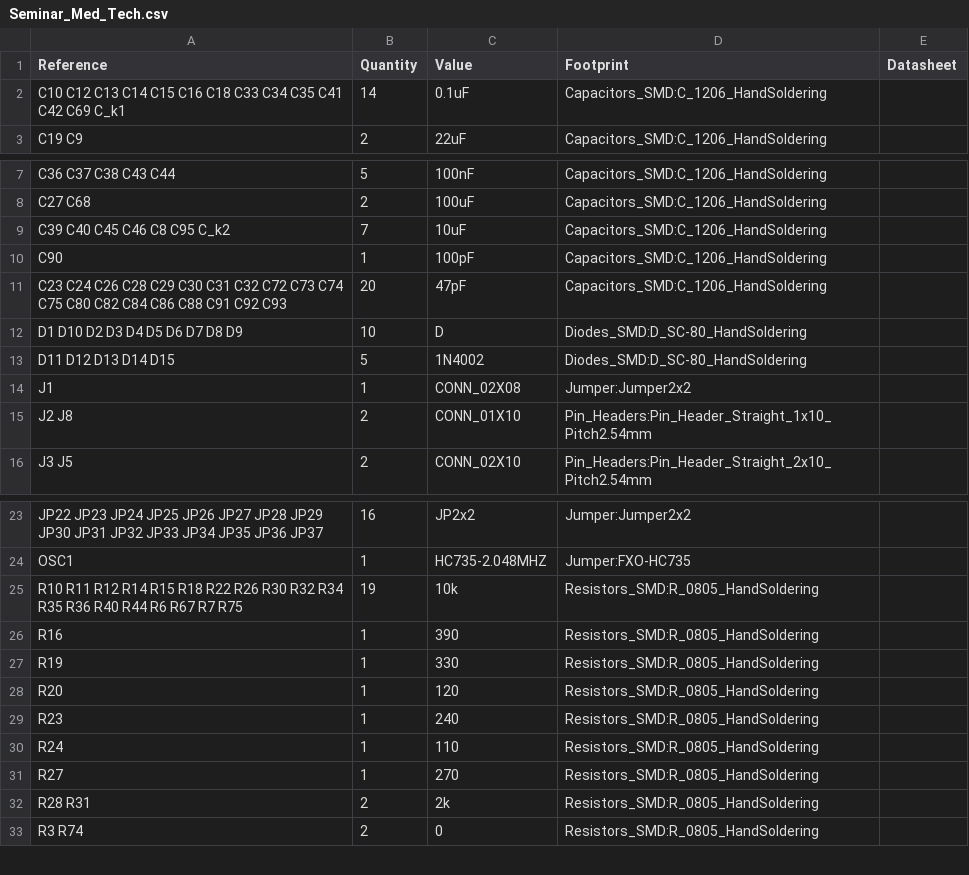
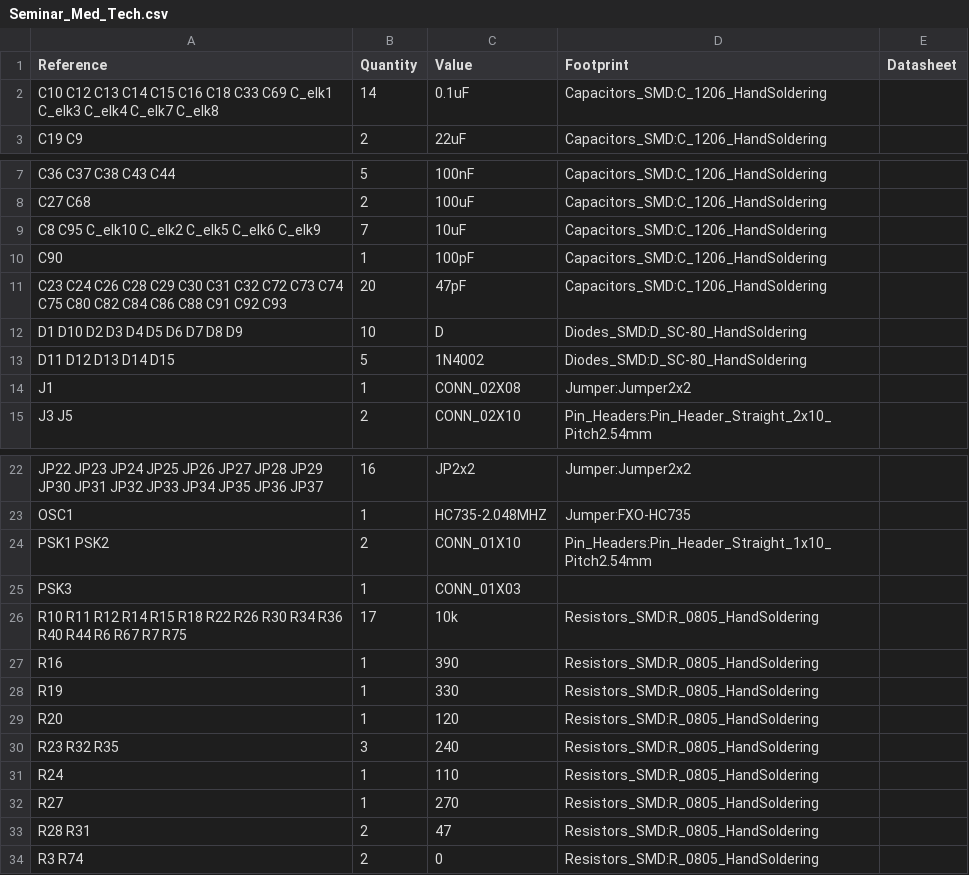
Before and after one commit to Shoo3/Seminar_Medizintechnik, a CSV file: Seminar_Med_Tech/Seminar_Med_Tech.csv, drawn as a sheet; only a part is shown, gaps mark what is left out.

```diff
--- a/Seminar_Med_Tech/Seminar_Med_Tech.csv
+++ b/Seminar_Med_Tech/Seminar_Med_Tech.csv
@@ -1,3 +1,3 @@
 Reference, Quantity, Value, Footprint, Datasheet
-C10 C12 C13 C14 C15 C16 C18 C33 C34 C35 C41 C42 C69 C_k1 ,14,0.1uF,Capacitors_SMD:C_1206_HandSoldering,
+C10 C12 C13 C14 C15 C16 C18 C33 C69 C_elk1 C_elk3 C_elk4 C_elk7 C_elk8 ,14,0.1uF,Capacitors_SMD:C_1206_HandSoldering,
 C19 C9 ,2,22uF,Capacitors_SMD:C_1206_HandSoldering,
@@ -8,3 +8,3 @@ C36 C37 C38 C43 C44 ,5,100nF,Capacitors_SMD:C_1206_HandSoldering,
 C27 C68 ,2,100uF,Capacitors_SMD:C_1206_HandSoldering,
-C39 C40 C45 C46 C8 C95 C_k2 ,7,10uF,Capacitors_SMD:C_1206_HandSoldering,
+C8 C95 C_elk10 C_elk2 C_elk5 C_elk6 C_elk9 ,7,10uF,Capacitors_SMD:C_1206_HandSoldering,
 C90 ,1,100pF,Capacitors_SMD:C_1206_HandSoldering,
@@ -14,3 +14,2 @@ D11 D12 D13 D14 D15 ,5,1N4002,Diodes_SMD:D_SC-80_HandSoldering,
 J1 ,1,CONN_02X08,Jumper:Jumper2x2,
-J2 J8 ,2,CONN_01X10,Pin_Headers:Pin_Header_Straight_1x10_Pitch2.54mm,
 J3 J5 ,2,CONN_02X10,Pin_Headers:Pin_Header_Straight_2x10_Pitch2.54mm,
@@ -24,3 +23,5 @@ JP22 JP23 JP24 JP25 JP26 JP27 JP28 JP29 JP30 JP31 JP32 JP33 JP34 JP35 JP36 JP37
 OSC1 ,1,HC735-2.048MHZ,Jumper:FXO-HC735,
-R10 R11 R12 R14 R15 R18 R22 R26 R30 R32 R34 R35 R36 R40 R44 R6 R67 R7 R75 ,19,10k,Resistors_SMD:R_0805_HandSoldering,
+PSK1 PSK2 ,2,CONN_01X10,Pin_Headers:Pin_Header_Straight_1x10_Pitch2.54mm,
+PSK3 ,1,CONN_01X03,,
+R10 R11 R12 R14 R15 R18 R22 R26 R30 R34 R36 R40 R44 R6 R67 R7 R75 ,17,10k,Resistors_SMD:R_0805_HandSoldering,
 R16 ,1,390,Resistors_SMD:R_0805_HandSoldering,
@@ -28,6 +29,6 @@ R19 ,1,330,Resistors_SMD:R_0805_HandSoldering,
 R20 ,1,120,Resistors_SMD:R_0805_HandSoldering,
-R23 ,1,240,Resistors_SMD:R_0805_HandSoldering,
+R23 R32 R35 ,3,240,Resistors_SMD:R_0805_HandSoldering,
 R24 ,1,110,Resistors_SMD:R_0805_HandSoldering,
 R27 ,1,270,Resistors_SMD:R_0805_HandSoldering,
-R28 R31 ,2,2k,Resistors_SMD:R_0805_HandSoldering,
+R28 R31 ,2,47,Resistors_SMD:R_0805_HandSoldering,
 R3 R74 ,2,0,Resistors_SMD:R_0805_HandSoldering,
```
Also changed, not shown: 10 other files.
